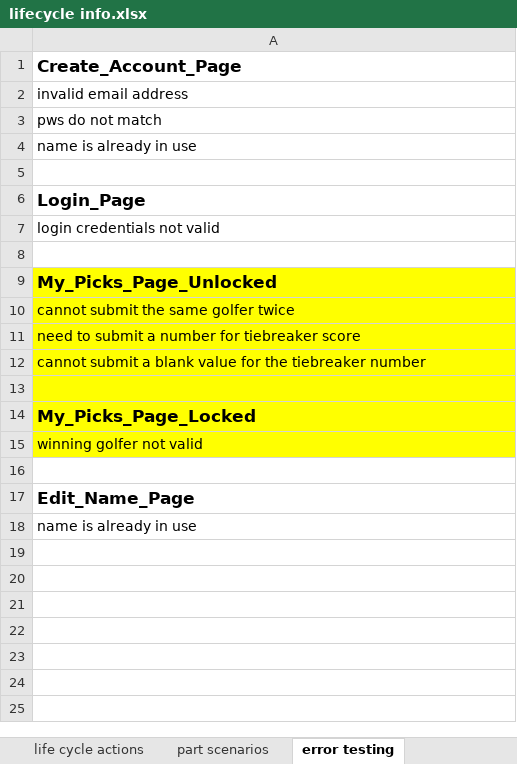
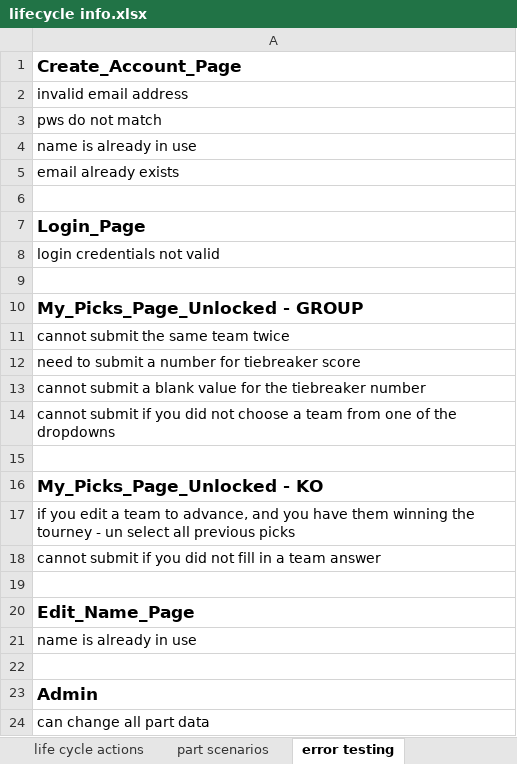
Before and after one commit to jpcollins19/world-cup-heroku, an Excel workbook: excel docs/lifecycle info.xlsx, sheet error testing, drawn as a sheet; values as stored, in another font and other column widths than the file's, no borders; addresses are those after the commit; the diff names each change by its address in the sheet, - before the commit and + after, or states it on an @@ line.

```diff
--- a/excel docs/lifecycle info.xlsx (sheet error testing)
+++ b/excel docs/lifecycle info.xlsx (sheet error testing)
+row 5: email already exists
-A10: My_Picks_Page_Unlocked
+A10: My_Picks_Page_Unlocked - GROUP
-A10:A13 fill: #FFFF00
+A10:A13 fill: none
-A11: cannot submit the same golfer twice
+A11: cannot submit the same team twice
+row 14: cannot submit if you did not choose a team from one of the dropdowns
-A15:A17 fill: #FFFF00
+A15:A17 fill: none
-A16: My_Picks_Page_Locked
+A16: My_Picks_Page_Unlocked - KO
-A17: winning golfer not valid
+A17: if you edit a team to advance, and you have them winning the tourney - un select all previous picks
+row 18: cannot submit if you did not fill in a team answer
+row 22: (empty)
+row 23: Admin
+row 24: can change all part data
```
Also changed, not shown: sheet life cycle actions, excel docs/java testing-audit info.xlsx, 19 other files.
